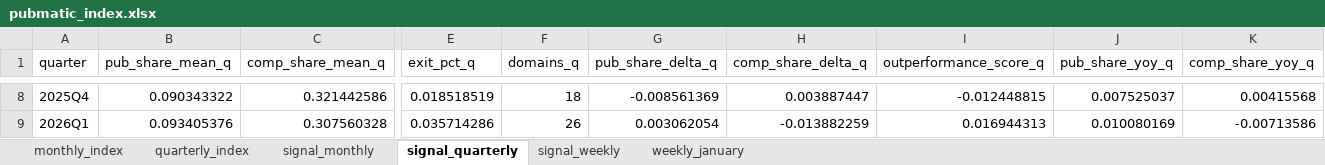
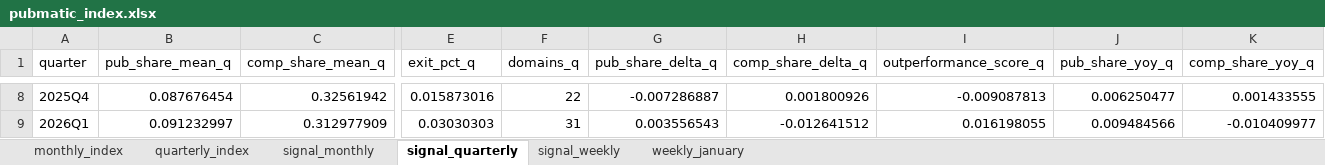
Before and after one commit to carlosmartinsgomes/rss-feeds, an Excel workbook: pubmatic_index.xlsx, sheet signal_quarterly, drawn as a sheet; only a part is shown, gaps mark what is left out; values as stored, in another font and other column widths than the file's, no borders; the diff covers the shown part only; the diff names each change by its address in the sheet, - before the commit and + after, or states it on an @@ line.

```diff
--- a/pubmatic_index.xlsx (sheet signal_quarterly)
+++ b/pubmatic_index.xlsx (sheet signal_quarterly)
-B8 (pub_share_mean_q): 0.090343322
+B8 (pub_share_mean_q): 0.087676454
-C8 (comp_share_mean_q): 0.321442586
+C8 (comp_share_mean_q): 0.32561942
-E8 (exit_pct_q): 0.018518519
+E8 (exit_pct_q): 0.015873016
-F8 (domains_q): 18
+F8 (domains_q): 22
-G8 (pub_share_delta_q): -0.008561369
+G8 (pub_share_delta_q): -0.007286887
-H8 (comp_share_delta_q): 0.003887447
+H8 (comp_share_delta_q): 0.001800926
-I8 (outperformance_score_q): -0.012448815
+I8 (outperformance_score_q): -0.009087813
-J8 (pub_share_yoy_q): 0.007525037
+J8 (pub_share_yoy_q): 0.006250477
-K8 (comp_share_yoy_q): 0.00415568
+K8 (comp_share_yoy_q): 0.001433555
-B9 (pub_share_mean_q): 0.093405376
+B9 (pub_share_mean_q): 0.091232997
-C9 (comp_share_mean_q): 0.307560328
+C9 (comp_share_mean_q): 0.312977909
-E9 (exit_pct_q): 0.035714286
+E9 (exit_pct_q): 0.03030303
-F9 (domains_q): 26
+F9 (domains_q): 31
-G9 (pub_share_delta_q): 0.003062054
+G9 (pub_share_delta_q): 0.003556543
-H9 (comp_share_delta_q): -0.013882259
+H9 (comp_share_delta_q): -0.012641512
-I9 (outperformance_score_q): 0.016944313
+I9 (outperformance_score_q): 0.016198055
-J9 (pub_share_yoy_q): 0.010080169
+J9 (pub_share_yoy_q): 0.009484566
-K9 (comp_share_yoy_q): -0.00713586
+K9 (comp_share_yoy_q): -0.010409977
```
Also changed, not shown: 60 edited cells elsewhere in this sheet, sheet signal_monthly, sheet monthly_index, sheet quarterly_index.
